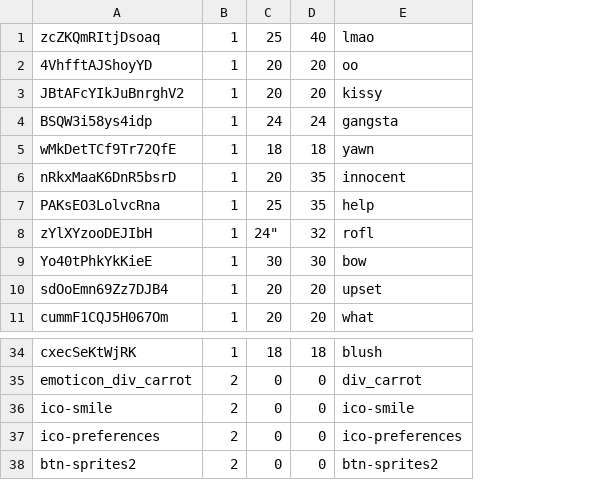
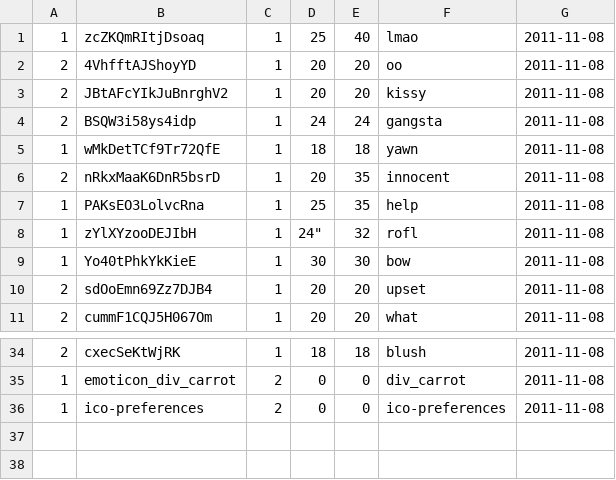
Before and after one commit to noud/images, a CSV file: database/data/images.csv, drawn as a sheet; only a part is shown, gaps mark what is left out; removed rows and columns are numbered as before the commit, all else as after; the diff names each change by its address in the sheet, - before the commit and + after, or states it on an @@ line.

Commit message:
data

```diff
--- a/database/data/images.csv
+++ b/database/data/images.csv
+column A, rows 1-11: 1 | 2 | 2 | 2 | 1 | 2 | 1 | 1 | 1 | 2 | 2; rows 34-36: 2 | 1 | 1
+column G, rows 1-11: all 2011-11-08; rows 34-36: all 2011-11-08
-row 36: ico-smile | 2 | 0 | 0 | ico-smile
-row 38: btn-sprites2 | 2 | 0 | 0 | btn-sprites2
```
Also changed, not shown: database/data/accounts.csv, database/data/categories.csv, 5 other files.
